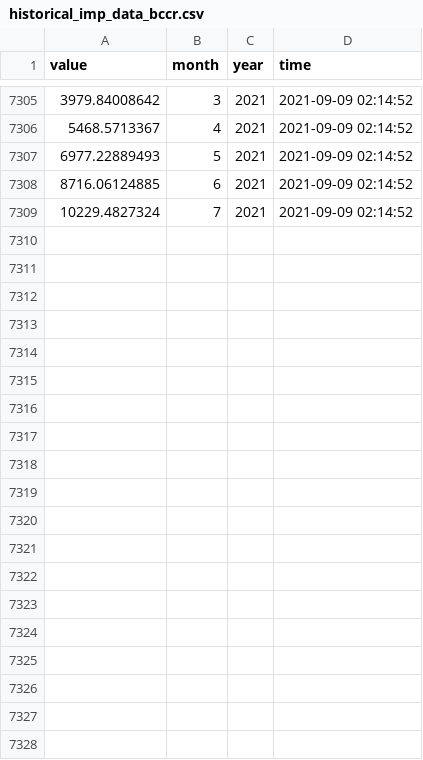
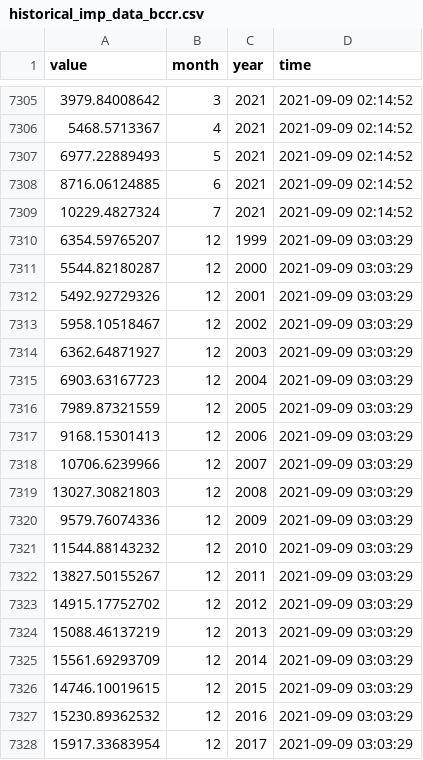
Before and after one commit to mmc00/tradecr, a CSV file: data/historical_imp_data_bccr.csv, drawn as a sheet; only a part is shown, gaps mark what is left out; the diff covers the shown part only.

```diff
--- a/data/historical_imp_data_bccr.csv
+++ b/data/historical_imp_data_bccr.csv
@@ -7309 +7309,20 @@
 10229.4827324|7|2021|2021-09-09 02:14:52
+6354.59765207|12|1999|2021-09-09 03:03:29
+5544.82180287|12|2000|2021-09-09 03:03:29
+5492.92729326|12|2001|2021-09-09 03:03:29
+5958.10518467|12|2002|2021-09-09 03:03:29
+6362.64871927|12|2003|2021-09-09 03:03:29
+6903.63167723|12|2004|2021-09-09 03:03:29
+7989.87321559|12|2005|2021-09-09 03:03:29
+9168.15301413|12|2006|2021-09-09 03:03:29
+10706.6239966|12|2007|2021-09-09 03:03:29
+13027.30821803|12|2008|2021-09-09 03:03:29
+9579.76074336|12|2009|2021-09-09 03:03:29
+11544.88143232|12|2010|2021-09-09 03:03:29
+13827.50155267|12|2011|2021-09-09 03:03:29
+14915.17752702|12|2012|2021-09-09 03:03:29
+15088.46137219|12|2013|2021-09-09 03:03:29
+15561.69293709|12|2014|2021-09-09 03:03:29
+14746.10019615|12|2015|2021-09-09 03:03:29
+15230.89362532|12|2016|2021-09-09 03:03:29
+15917.33683954|12|2017|2021-09-09 03:03:29
```
Also changed, not shown: 10 added rows elsewhere in this file, 7 other files.
